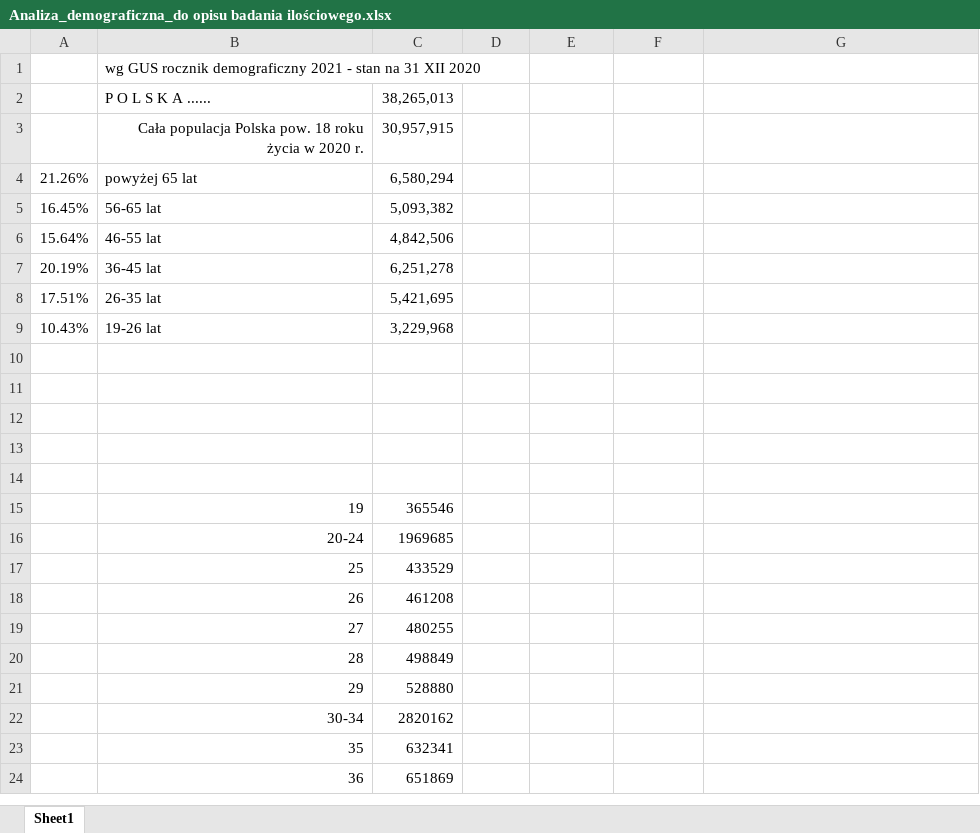
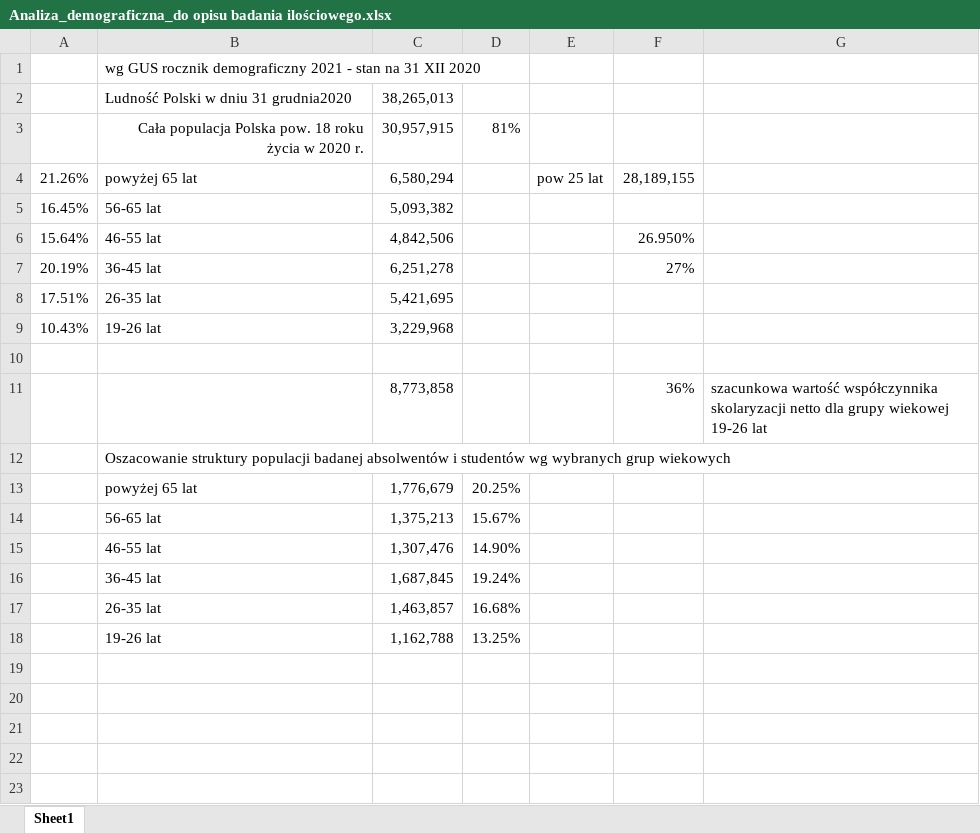
Before and after one commit to JeanPaulSzefler/doktorat_git, an Excel workbook: pomocnicze/Analiza_demograficzna_do opisu badania ilościowego.xlsx, sheet Sheet1, drawn as a sheet; only a part is shown; the shorter side is filled out with more unchanged rows; values as stored, in another font and other column widths than the file's, no borders; the diff covers the shown part only; the diff names each change by its address in the sheet, - before the commit and + after, or states it on an @@ line.

```diff
--- a/pomocnicze/Analiza_demograficzna_do opisu badania ilościowego.xlsx (sheet Sheet1)
+++ b/pomocnicze/Analiza_demograficzna_do opisu badania ilościowego.xlsx (sheet Sheet1)
-B2: P O L S K A ......
+B2: Ludność Polski w dniu 31 grudnia2020
-D3: (empty)
+D3: 81%
-E4: (empty)
+E4: pow 25 lat
-F4: (empty)
+F4: 28,189,155
-F6: (empty)
+F6: 26.950%
-F7: (empty)
+F7: 27%
+row 10: (empty)
+row 11:  |  | 8,773,858 |  |  | 36% | szacunkowa wartość współczynnika skolaryzacji netto dla grupy wiekowej 19-26 lat
+row 12:  | Oszacowanie struktury populacji badanej absolwentów i studentów wg wybranych grup wiekowych
+row 13:  | powyżej 65 lat | 1,776,679 | 20.25%
+row 14:  | 56-65 lat | 1,375,213 | 15.67%
+row 15:  | 46-55 lat | 1,307,476 | 14.90%
+row 16:  | 36-45 lat | 1,687,845 | 19.24%
+row 17:  | 26-35 lat | 1,463,857 | 16.68%
+row 18:  | 19-26 lat | 1,162,788 | 13.25%
```
Also changed, not shown: 12 added rows elsewhere in this sheet, formulas that keep their value, analizy_wynikow/Wyniki_indywidualne_SSI_v0.1.xlsx.
